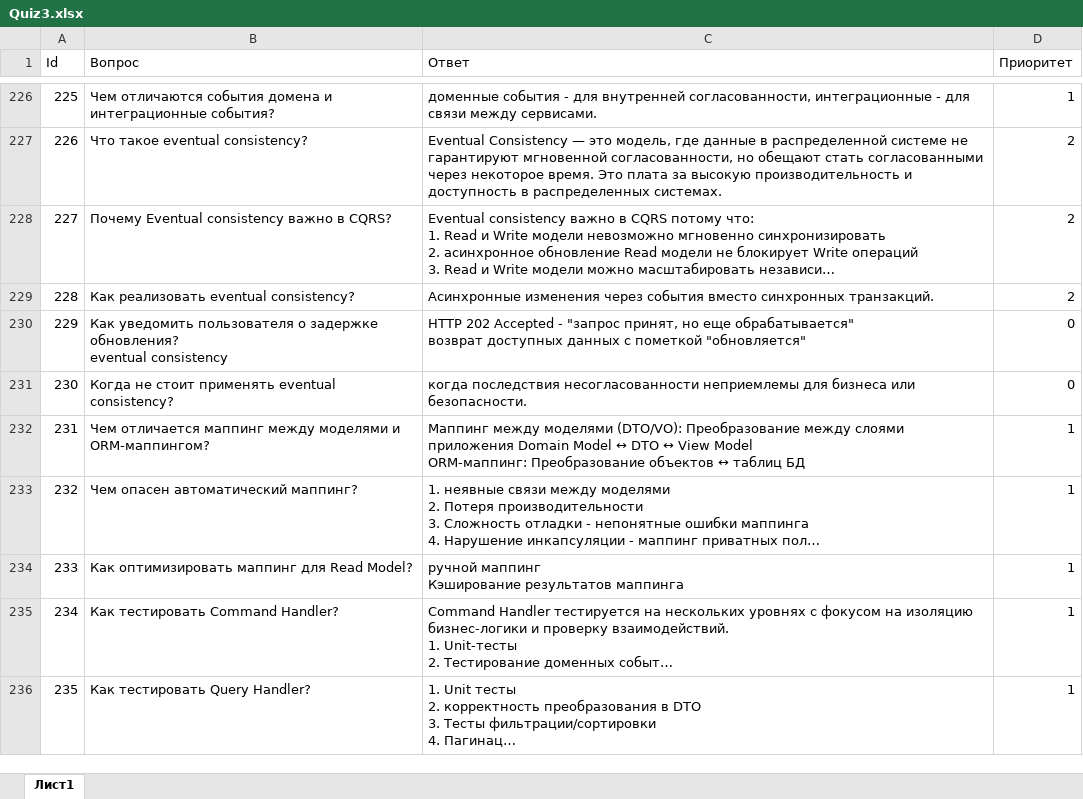
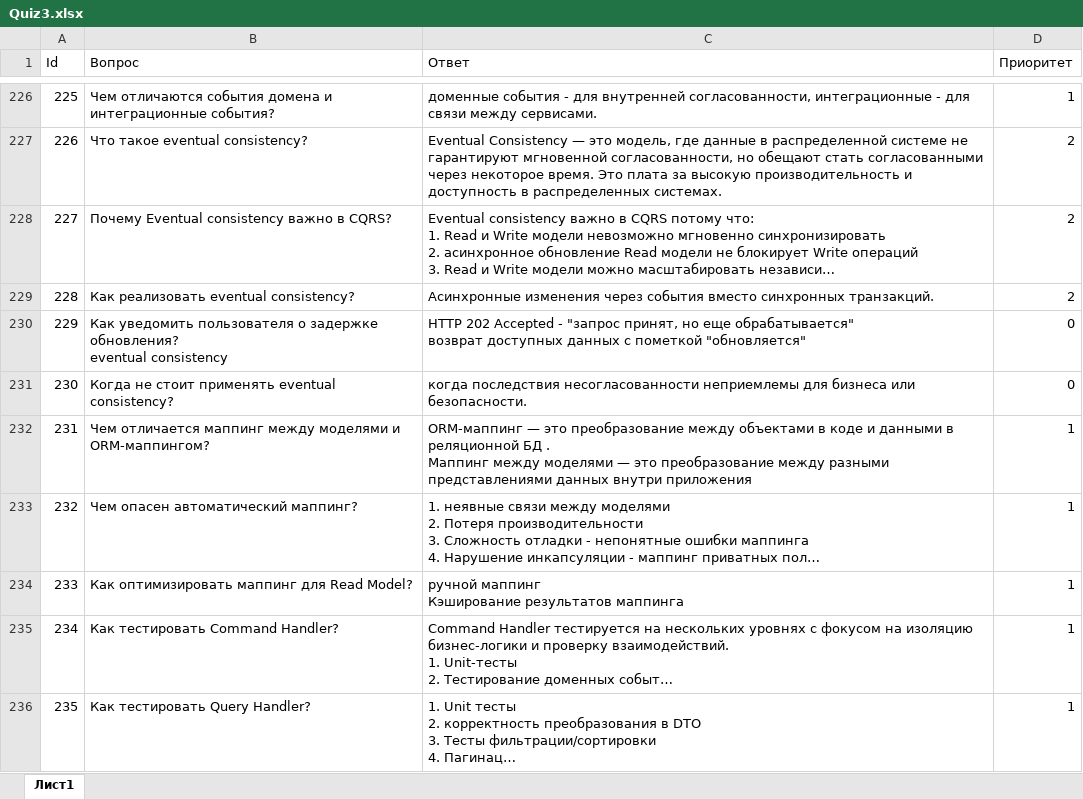
Before and after one commit to pollosatyi/Quiz-3, an Excel workbook: Quiz 3/bin/Debug/net9.0/Quiz3.xlsx, sheet Лист1, drawn as a sheet; only a part is shown, gaps mark what is left out; long unchanged cells end in …; values as stored, in another font and other column widths than the file's, no borders; ↵ is a line break in a cell; the diff names each change by its address in the sheet, - before the commit and + after, or states it on an @@ line.

Commit message:
231

```diff
--- a/Quiz 3/bin/Debug/net9.0/Quiz3.xlsx (sheet Лист1)
+++ b/Quiz 3/bin/Debug/net9.0/Quiz3.xlsx (sheet Лист1)
-C232 (Ответ): Маппинг между моделями (DTO/VO): Преобразование между слоями приложения Domain Model ↔ DTO ↔ View Model ↵ ORM-маппинг: Преобразование объектов ↔ таблиц БД
+C232 (Ответ): ORM-маппинг — это преобразование между объектами в коде и данными в реляционной БД . ↵ Маппинг между моделями — это преобразование между разными представлениями данных внутри приложения
```
